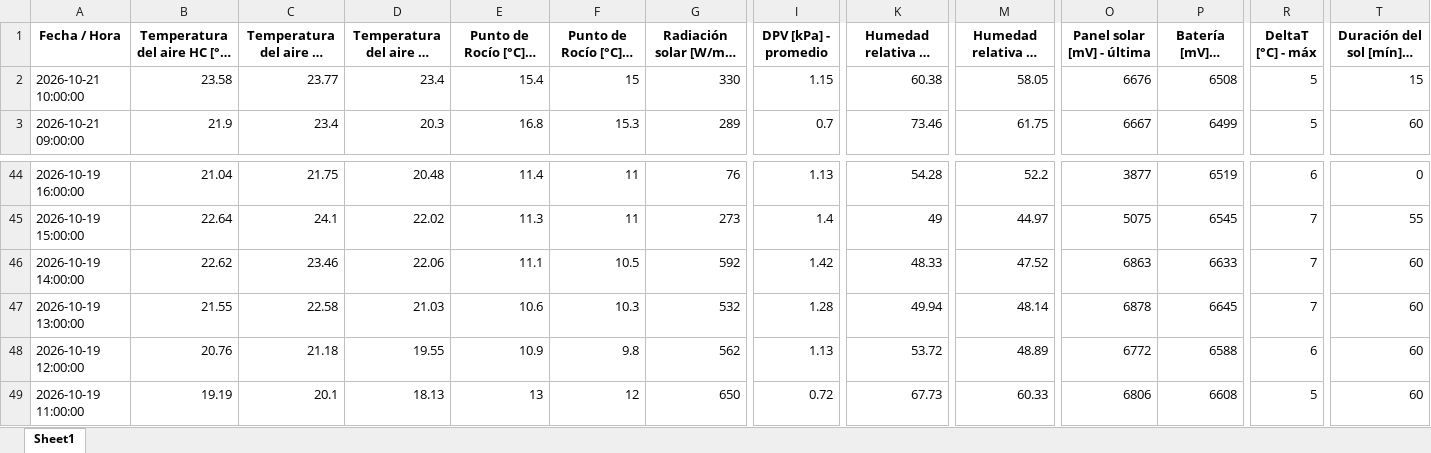
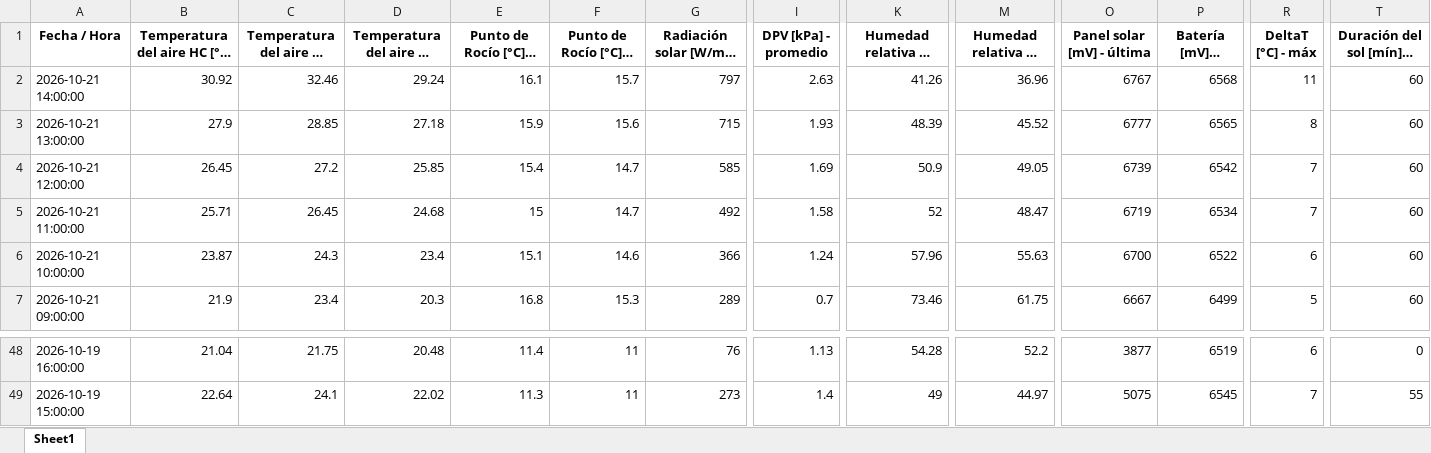
Before and after one commit to intasalta/imetos, an Excel workbook: 00002586_station_data.xlsx, sheet Sheet1, drawn as a sheet; only a part is shown, gaps mark what is left out; long unchanged cells end in …; values as stored, in another font and other column widths than the file's, no borders; removed rows and columns are numbered as before the commit, all else as after; rows hold the shown columns only; the diff names each change by its address in the sheet, - before the commit and + after, or states it on an @@ line.

```diff
--- a/00002586_station_data.xlsx (sheet Sheet1)
+++ b/00002586_station_data.xlsx (sheet Sheet1)
+row 2: 2026-10-21 14:00:00 | 30.92 | 32.46 | 29.24 | 16.1 | 15.7 | 797 | 2.63 | 41.26 | 36.96 | 6767 | 6568 | 11 | 60
+row 3: 2026-10-21 13:00:00 | 27.9 | 28.85 | 27.18 | 15.9 | 15.6 | 715 | 1.93 | 48.39 | 45.52 | 6777 | 6565 | 8 | 60
+row 4: 2026-10-21 12:00:00 | 26.45 | 27.2 | 25.85 | 15.4 | 14.7 | 585 | 1.69 | 50.9 | 49.05 | 6739 | 6542 | 7 | 60
+row 5: 2026-10-21 11:00:00 | 25.71 | 26.45 | 24.68 | 15 | 14.7 | 492 | 1.58 | 52 | 48.47 | 6719 | 6534 | 7 | 60
-B6: 23.58
+B6: 23.87
-C6: 23.77
+C6: 24.3
-E6 (Punto de Rocío [°C] - promedio): 15.4
+E6 (Punto de Rocío [°C] - promedio): 15.1
-F6 (Punto de Rocío [°C] - mín): 15
+F6 (Punto de Rocío [°C] - mín): 14.6
-G6: 330
+G6: 366
-I6 (DPV [kPa] - promedio): 1.15
+I6 (DPV [kPa] - promedio): 1.24
-K6: 60.38
+K6: 57.96
-M6 (Humedad relativa HC [%] - mín): 58.05
+M6 (Humedad relativa HC [%] - mín): 55.63
-O6 (Panel solar [mV] - última): 6676
+O6 (Panel solar [mV] - última): 6700
-P6 (Batería [mV] - última): 6508
+P6 (Batería [mV] - última): 6522
-R6 (DeltaT [°C] - máx): 5
+R6 (DeltaT [°C] - máx): 6
-T6 (Duración del sol [mín] - tiempo): 15
+T6 (Duración del sol [mín] - tiempo): 60
-row 46: 2026-10-19 14:00:00 | 22.62 | 23.46 | 22.06 | 11.1 | 10.5 | 592 | 1.42 | 48.33 | 47.52 | 6863 | 6633 | 7 | 60
-row 47: 2026-10-19 13:00:00 | 21.55 | 22.58 | 21.03 | 10.6 | 10.3 | 532 | 1.28 | 49.94 | 48.14 | 6878 | 6645 | 7 | 60
-row 48: 2026-10-19 12:00:00 | 20.76 | 21.18 | 19.55 | 10.9 | 9.8 | 562 | 1.13 | 53.72 | 48.89 | 6772 | 6588 | 6 | 60
-row 49: 2026-10-19 11:00:00 | 19.19 | 20.1 | 18.13 | 13 | 12 | 650 | 0.72 | 67.73 | 60.33 | 6806 | 6608 | 5 | 60
```
Also changed, not shown: 00002646_station_data.xlsx, 4 other files.
